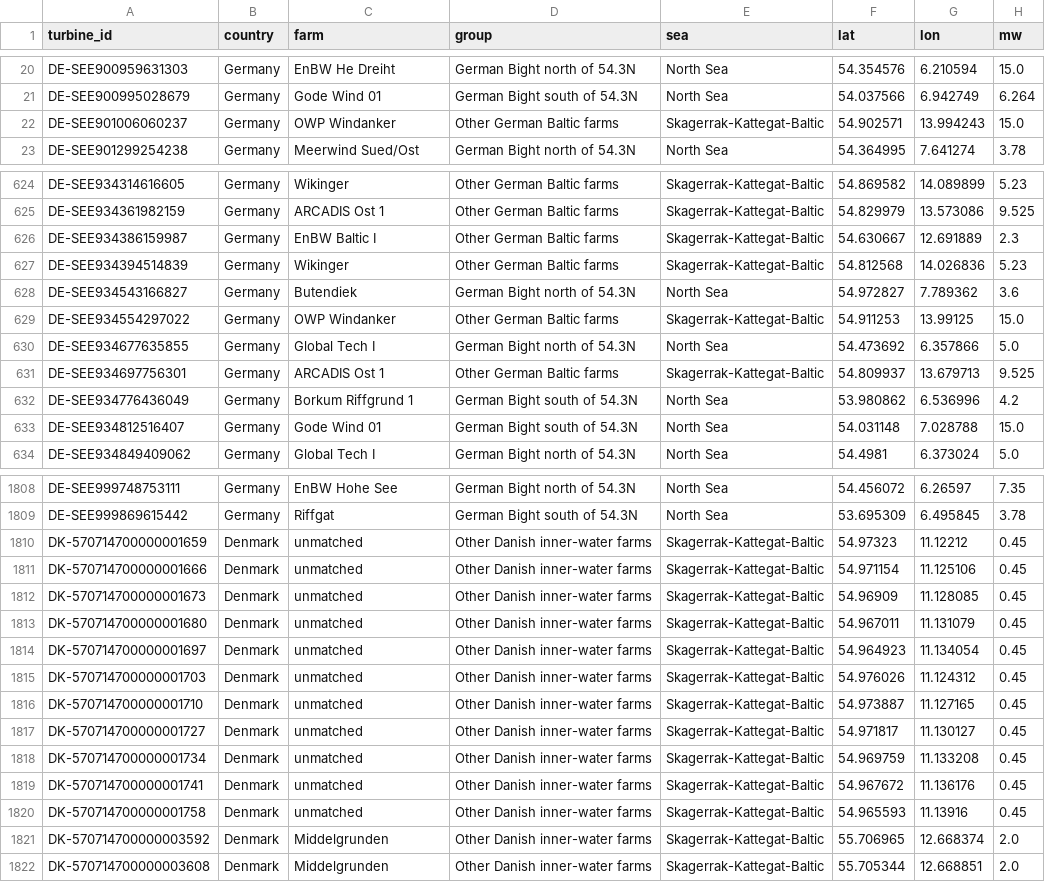
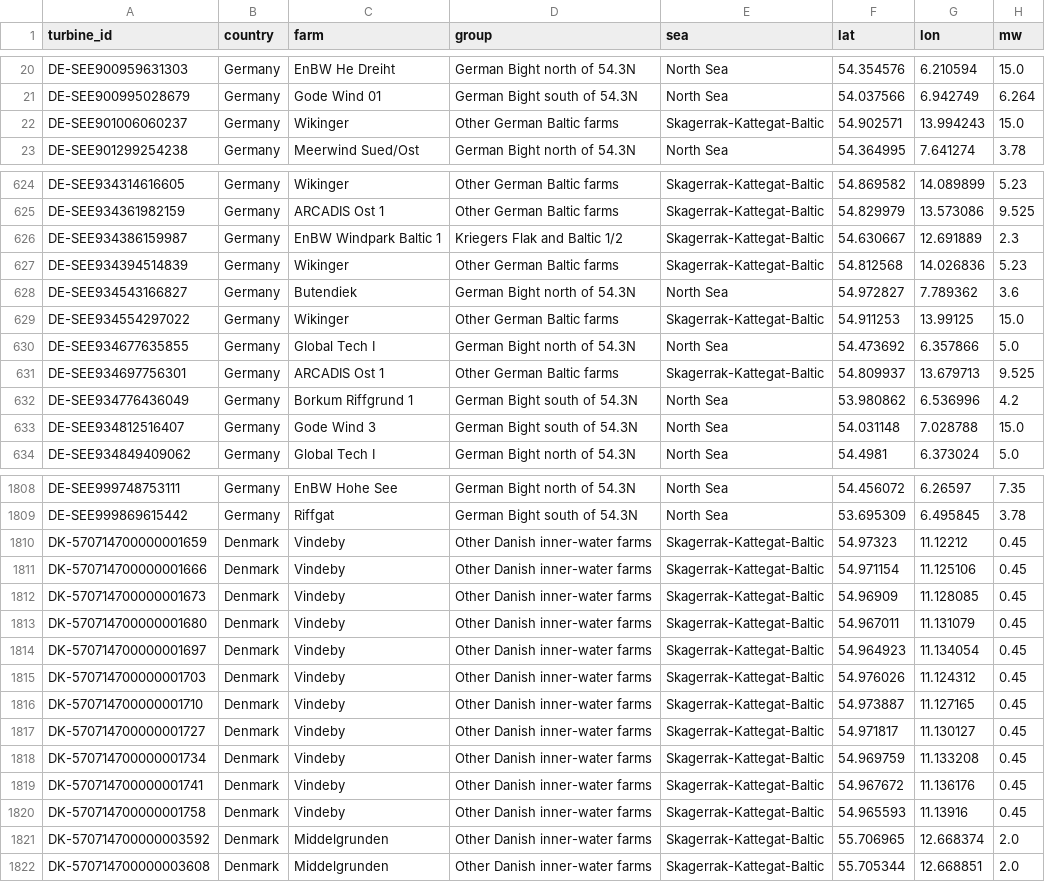
Before and after one commit to kvantixtech/offshore-wind-rain, a CSV file: data/turbines.csv, drawn as a sheet; only a part is shown, gaps mark what is left out; the diff covers the shown part only; the diff names each change by its address in the sheet, - before the commit and + after, or states it on an @@ line.

```diff
--- a/data/turbines.csv
+++ b/data/turbines.csv
-C22 (farm): OWP Windanker
+C22 (farm): Wikinger
-C626 (farm): EnBW Baltic I
+C626 (farm): EnBW Windpark Baltic 1
-D626 (group): Other German Baltic farms
+D626 (group): Kriegers Flak and Baltic 1/2
-C629 (farm): OWP Windanker
+C629 (farm): Wikinger
-C633 (farm): Gode Wind 01
+C633 (farm): Gode Wind 3
-C1810:C1820 (farm): unmatched
+C1810:C1820 (farm): Vindeby
```
Also changed, not shown: 28 edited cells elsewhere in this file, data/farms.csv, 4 other files.
